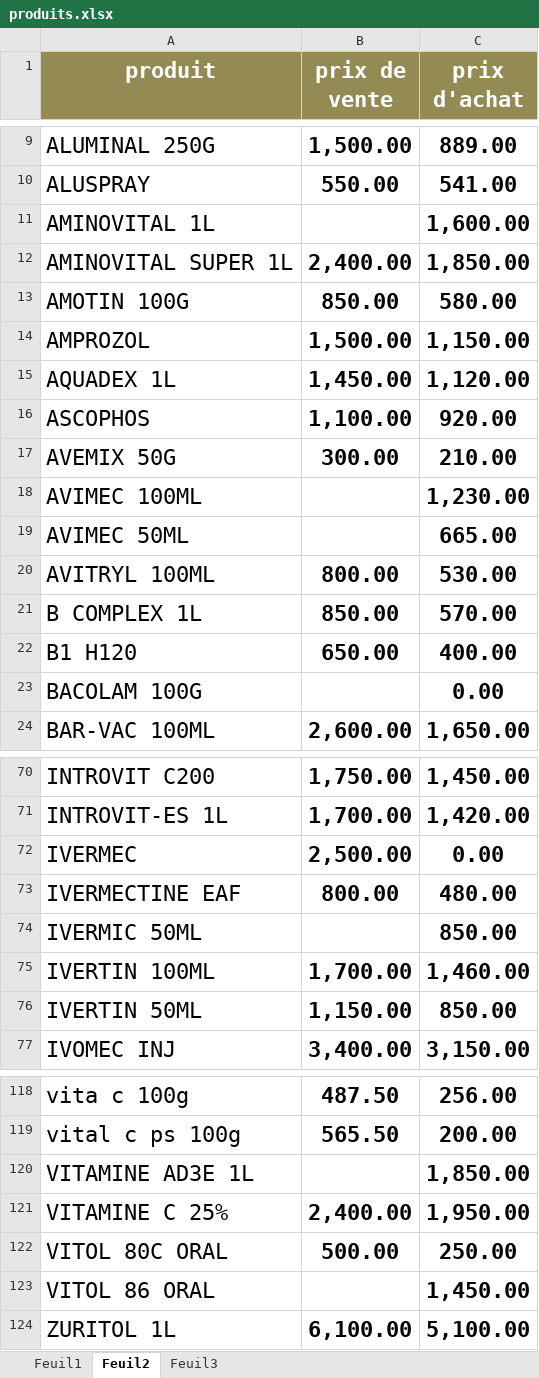
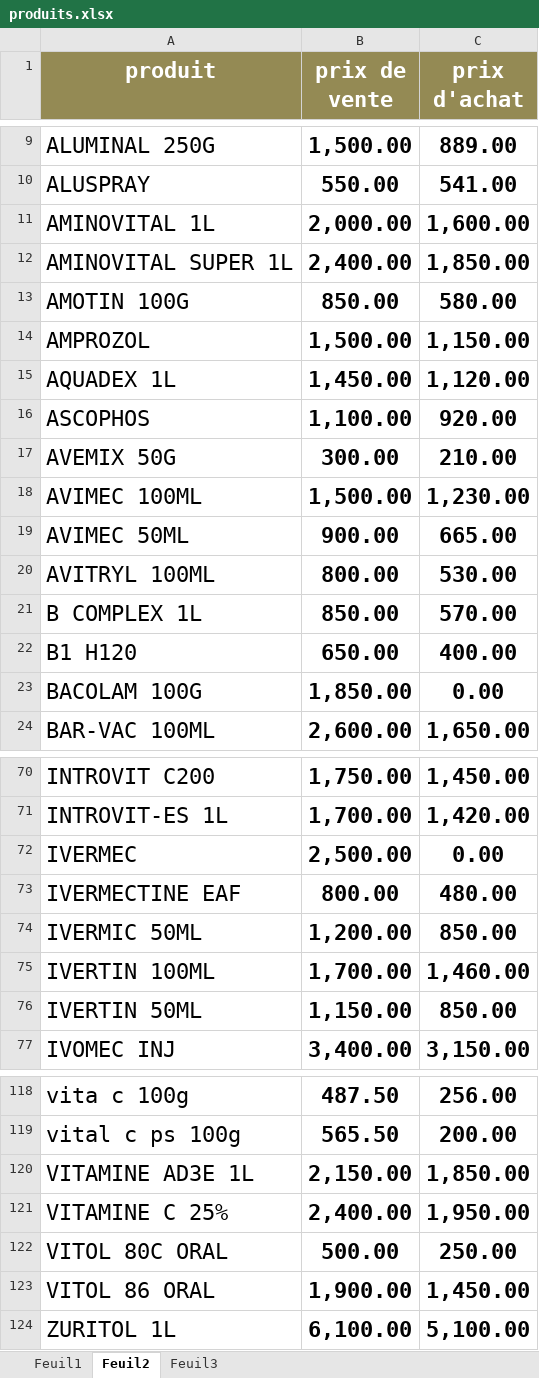
Before and after one commit to aminokha/document, an Excel workbook: produits.xlsx, sheet Feuil2, drawn as a sheet; only a part is shown, gaps mark what is left out; values as stored, in another font and other column widths than the file's, no borders; table styles not drawn; the diff covers the shown part only; the diff names each change by its address in the sheet, - before the commit and + after, or states it on an @@ line.

```diff
--- a/produits.xlsx (sheet Feuil2)
+++ b/produits.xlsx (sheet Feuil2)
-B11 (prix de vente): (empty)
+B11 (prix de vente): 2,000.00
-B18 (prix de vente): (empty)
+B18 (prix de vente): 1,500.00
-B19 (prix de vente): (empty)
+B19 (prix de vente): 900.00
-B23 (prix de vente): (empty)
+B23 (prix de vente): 1,850.00
-B74 (prix de vente): (empty)
+B74 (prix de vente): 1,200.00
-B120 (prix de vente): (empty)
+B120 (prix de vente): 2,150.00
-B123 (prix de vente): (empty)
+B123 (prix de vente): 1,900.00
```
Also changed, not shown: 29 edited cells elsewhere in this sheet.
